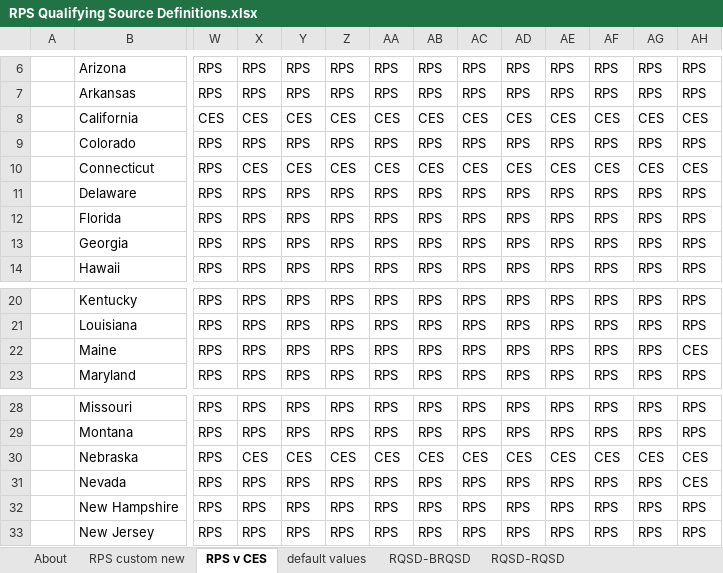
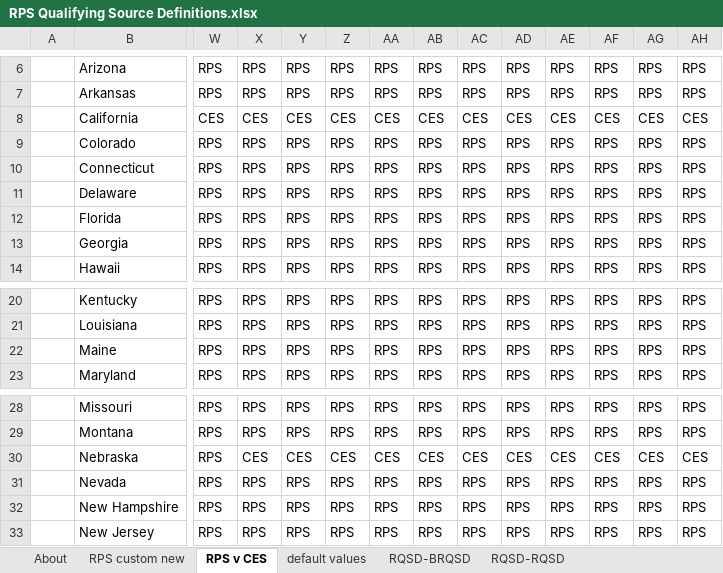
Before and after one commit to EnergyInnovation/eps-northdakota, an Excel workbook: InputData/elec/RQSD/RPS Qualifying Source Definitions.xlsx, sheet RPS v CES, drawn as a sheet; only a part is shown, gaps mark what is left out; values as stored, in another font and other column widths than the file's, no borders; conditional formats not drawn; the diff names each change by its address in the sheet, - before the commit and + after, or states it on an @@ line.

```diff
--- a/InputData/elec/RQSD/RPS Qualifying Source Definitions.xlsx (sheet RPS v CES)
+++ b/InputData/elec/RQSD/RPS Qualifying Source Definitions.xlsx (sheet RPS v CES)
-X10: CES
+X10: RPS
-Y10: CES
+Y10: RPS
-Z10: CES
+Z10: RPS
-AA10: CES
+AA10: RPS
-AB10: CES
+AB10: RPS
-AC10: CES
+AC10: RPS
-AD10: CES
+AD10: RPS
-AE10: CES
+AE10: RPS
-AF10: CES
+AF10: RPS
-AG10: CES
+AG10: RPS
-AH10: CES
+AH10: RPS
-AH22: CES
+AH22: RPS
-AH31: CES
+AH31: RPS
```
Also changed, not shown: 6 other files.
